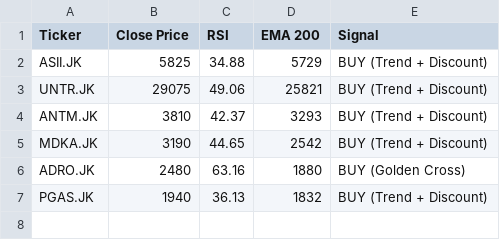
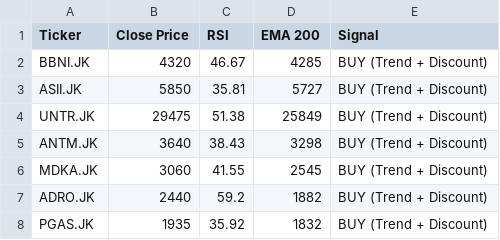
Before and after one commit to dnielasher/idx-automated-screener, a CSV file: rekomendasi_saham.csv, drawn as a sheet.

```diff
--- a/rekomendasi_saham.csv
+++ b/rekomendasi_saham.csv
@@ -1,7 +1,8 @@
 Ticker,Close Price,RSI,EMA 200,Signal
-ASII.JK,5825,34.88,5729,BUY (Trend + Discount)
-UNTR.JK,29075,49.06,25821,BUY (Trend + Discount)
-ANTM.JK,3810,42.37,3293,BUY (Trend + Discount)
-MDKA.JK,3190,44.65,2542,BUY (Trend + Discount)
-ADRO.JK,2480,63.16,1880,BUY (Golden Cross)
-PGAS.JK,1940,36.13,1832,BUY (Trend + Discount)
+BBNI.JK,4320,46.67,4285,BUY (Trend + Discount)
+ASII.JK,5850,35.81,5727,BUY (Trend + Discount)
+UNTR.JK,29475,51.38,25849,BUY (Trend + Discount)
+ANTM.JK,3640,38.43,3298,BUY (Trend + Discount)
+MDKA.JK,3060,41.55,2545,BUY (Trend + Discount)
+ADRO.JK,2440,59.2,1882,BUY (Trend + Discount)
+PGAS.JK,1935,35.92,1832,BUY (Trend + Discount)
```
